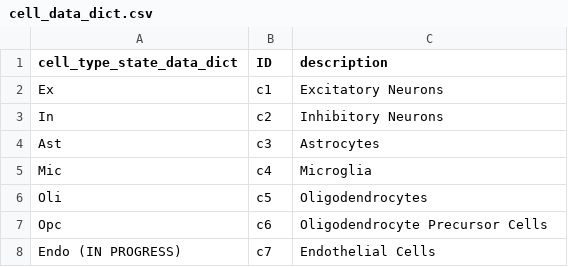
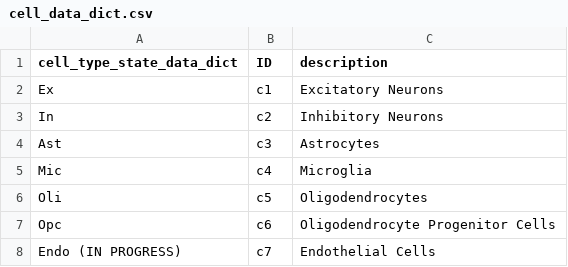
Before and after one commit to mindds/AlzKg, a CSV file: cell_data_dict.csv, drawn as a sheet.

Commit message:
Update cell_data_dict.csv
Corrected definition for Opc

```diff
--- a/cell_data_dict.csv
+++ b/cell_data_dict.csv
@@ -6,3 +6,3 @@
 "Oli","c5","Oligodendrocytes"
-"Opc","c6","Oligodendrocyte Precursor Cells"
+"Opc","c6","Oligodendrocyte Progenitor Cells"
 "Endo (IN PROGRESS)","c7","Endothelial Cells"
```
